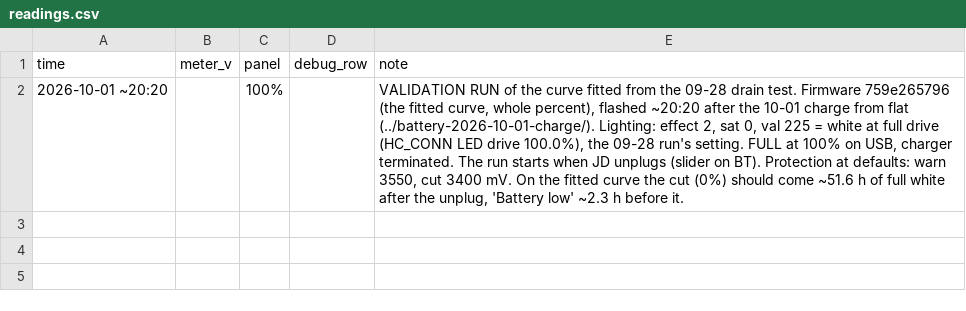
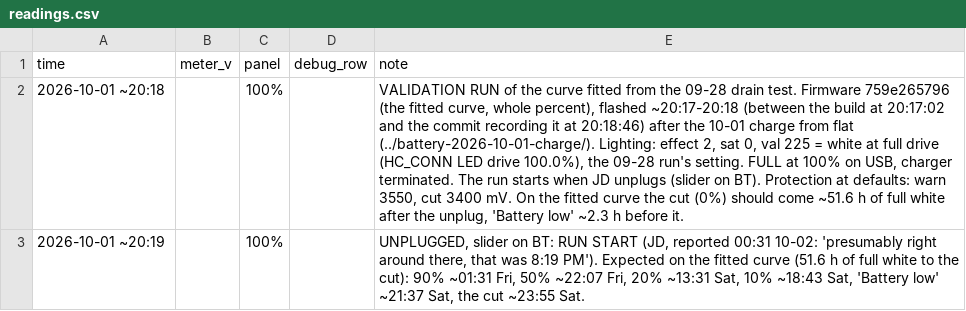
Before and after one commit to jdlien/ak820-pro, a CSV file: history/battery-2026-10-01-drain/readings.csv, drawn as a sheet; the diff names each change by its address in the sheet, - before the commit and + after, or states it on an @@ line.

```diff
--- a/history/battery-2026-10-01-drain/readings.csv
+++ b/history/battery-2026-10-01-drain/readings.csv
-A2 (time): 2026-10-01 ~20:20
+A2 (time): 2026-10-01 ~20:18
-E2 (note): …percent), flashed ~20:20 after the…
+E2 (note): …percent), flashed ~20:17-20:18 (between the build at 20:17:02 and the commit recording it at 20:18:46) after the…
+row 3: 2026-10-01 ~20:19 |  | 100% |  | UNPLUGGED, slider on BT: RUN START (JD, reported 00:31 10-02: 'presumably right around there, that was 8:19 PM'). Expected on the fitted curve (51.6 h of full white to the cut): 90% ~01:31 Fri, 50% ~22:07 Fri, 20% ~13:31 Sat, 10% ~18:43 Sat, 'Battery low' ~21:37 Sat, the cut ~23:55 Sat.
```
